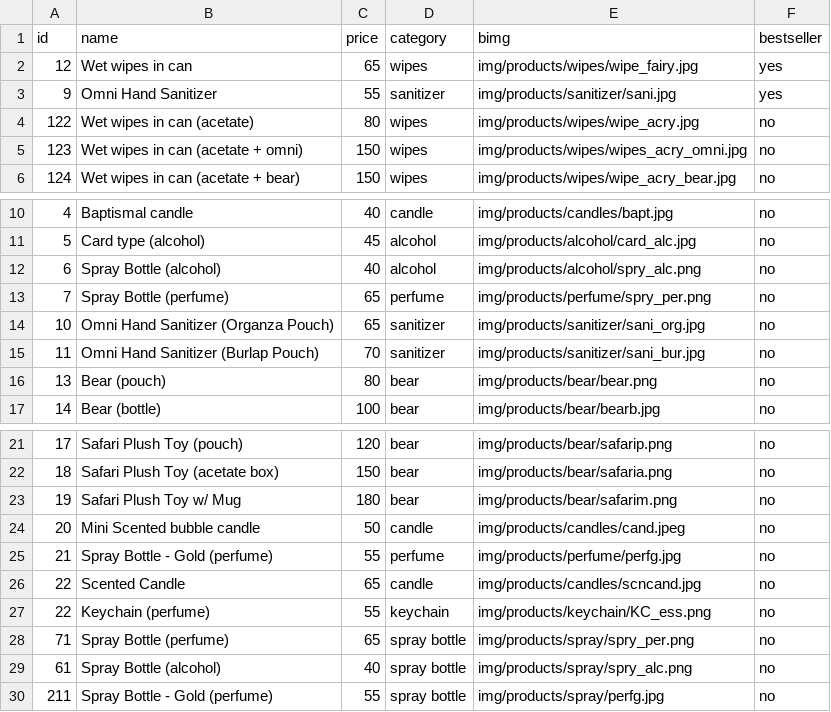
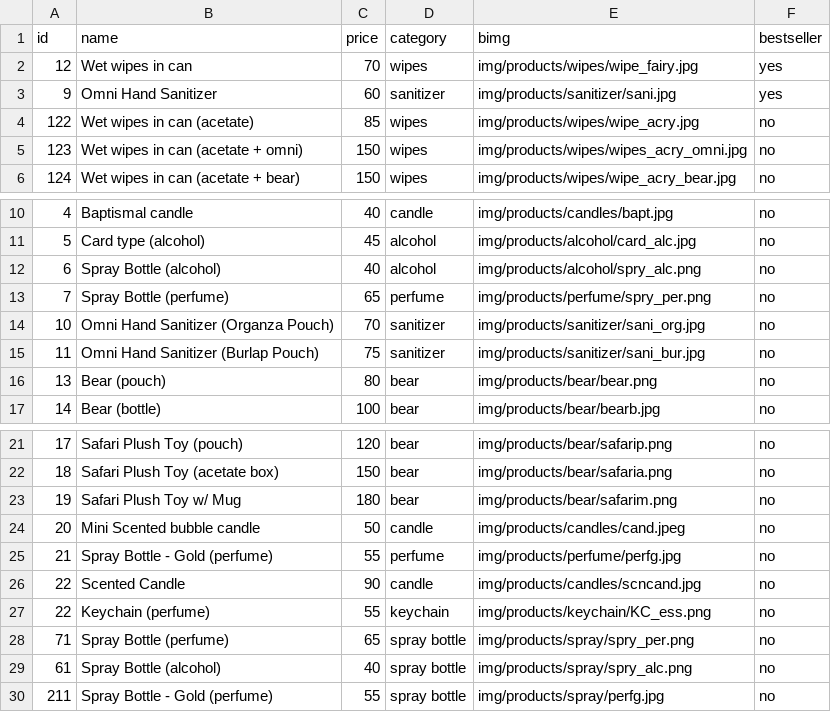
Before and after one commit to jerwinvardeleon/SimplyFavorsPHv2, a CSV file: products.csv, drawn as a sheet; only a part is shown, gaps mark what is left out.

```diff
--- a/products.csv
+++ b/products.csv
@@ -1,5 +1,5 @@
 id,name,price,category,bimg,bestseller
-12,Wet wipes in can,65,wipes,img/products/wipes/wipe_fairy.jpg,yes
-9,Omni Hand Sanitizer,55,sanitizer,img/products/sanitizer/sani.jpg,yes
-122,Wet wipes in can (acetate),80,wipes,img/products/wipes/wipe_acry.jpg,no
+12,Wet wipes in can,70,wipes,img/products/wipes/wipe_fairy.jpg,yes
+9,Omni Hand Sanitizer,60,sanitizer,img/products/sanitizer/sani.jpg,yes
+122,Wet wipes in can (acetate),85,wipes,img/products/wipes/wipe_acry.jpg,no
 123,Wet wipes in can (acetate + omni),150,wipes,img/products/wipes/wipes_acry_omni.jpg,no
@@ -13,4 +13,4 @@ id,name,price,category,bimg,bestseller
 7,Spray Bottle (perfume),65,perfume,img/products/perfume/spry_per.png,no
-10,Omni Hand Sanitizer (Organza Pouch),65,sanitizer,img/products/sanitizer/sani_org.jpg,no
-11,Omni Hand Sanitizer (Burlap Pouch),70,sanitizer,img/products/sanitizer/sani_bur.jpg,no
+10,Omni Hand Sanitizer (Organza Pouch),70,sanitizer,img/products/sanitizer/sani_org.jpg,no
+11,Omni Hand Sanitizer (Burlap Pouch),75,sanitizer,img/products/sanitizer/sani_bur.jpg,no
 13,Bear (pouch),80,bear,img/products/bear/bear.png,no
@@ -25,3 +25,3 @@ id,name,price,category,bimg,bestseller
 21,Spray Bottle - Gold (perfume),55,perfume,img/products/perfume/perfg.jpg,no
-22,Scented Candle,65,candle,img/products/candles/scncand.jpg,no
+22,Scented Candle,90,candle,img/products/candles/scncand.jpg,no
 22,Keychain (perfume),55,keychain,img/products/keychain/KC_ess.png,no
```
Also changed, not shown: 1 other file.
